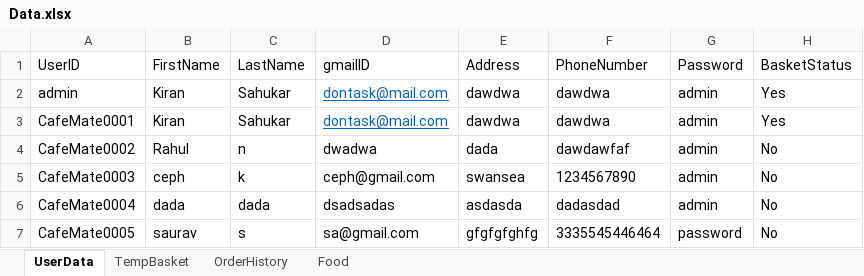
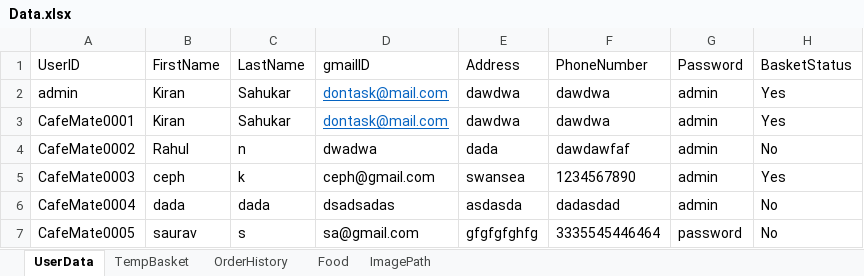
Before and after one commit to cephard/Video, an Excel workbook: cafe94/src/main/java/data/Data.xlsx, sheet UserData, drawn as a sheet; values as stored, in another font and other column widths than the file's, no borders; the diff names each change by its address in the sheet, - before the commit and + after, or states it on an @@ line.

```diff
--- a/cafe94/src/main/java/data/Data.xlsx (sheet UserData)
+++ b/cafe94/src/main/java/data/Data.xlsx (sheet UserData)
+sheet tab: ImagePath
-H5 (BasketStatus): No
+H5 (BasketStatus): Yes
```
Also changed, not shown: sheet TempBasket, sheet OrderHistory, 49 other files.
